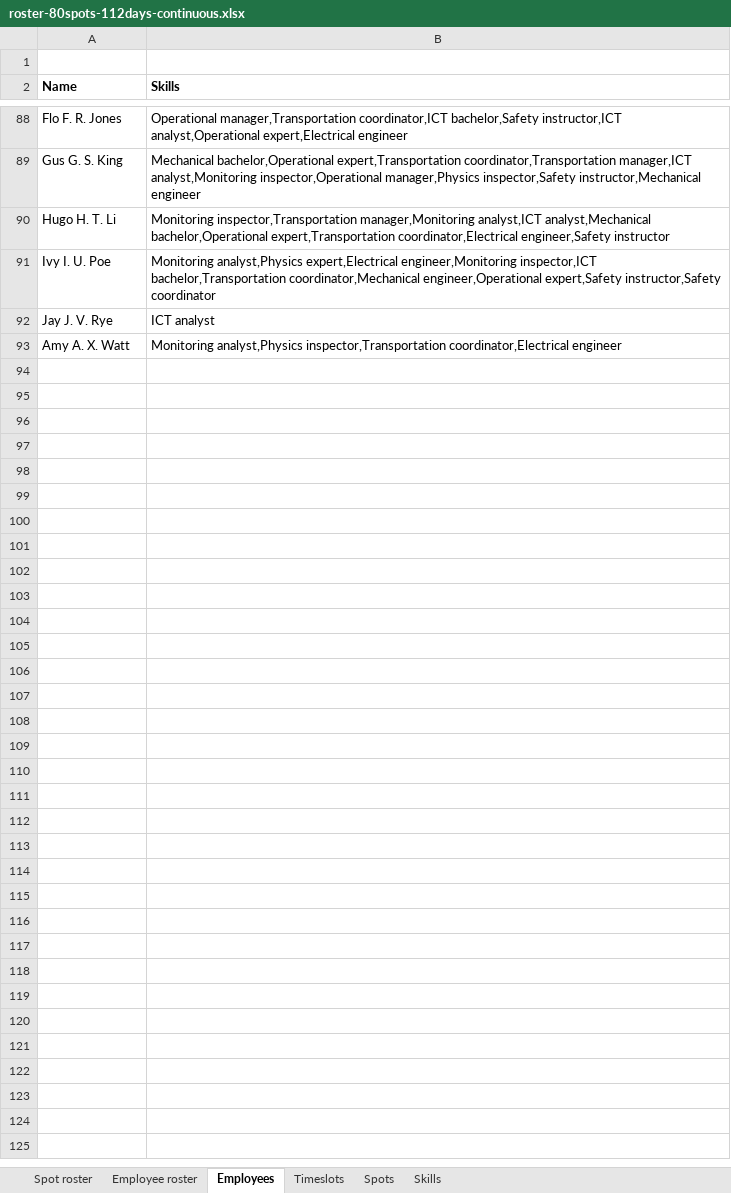
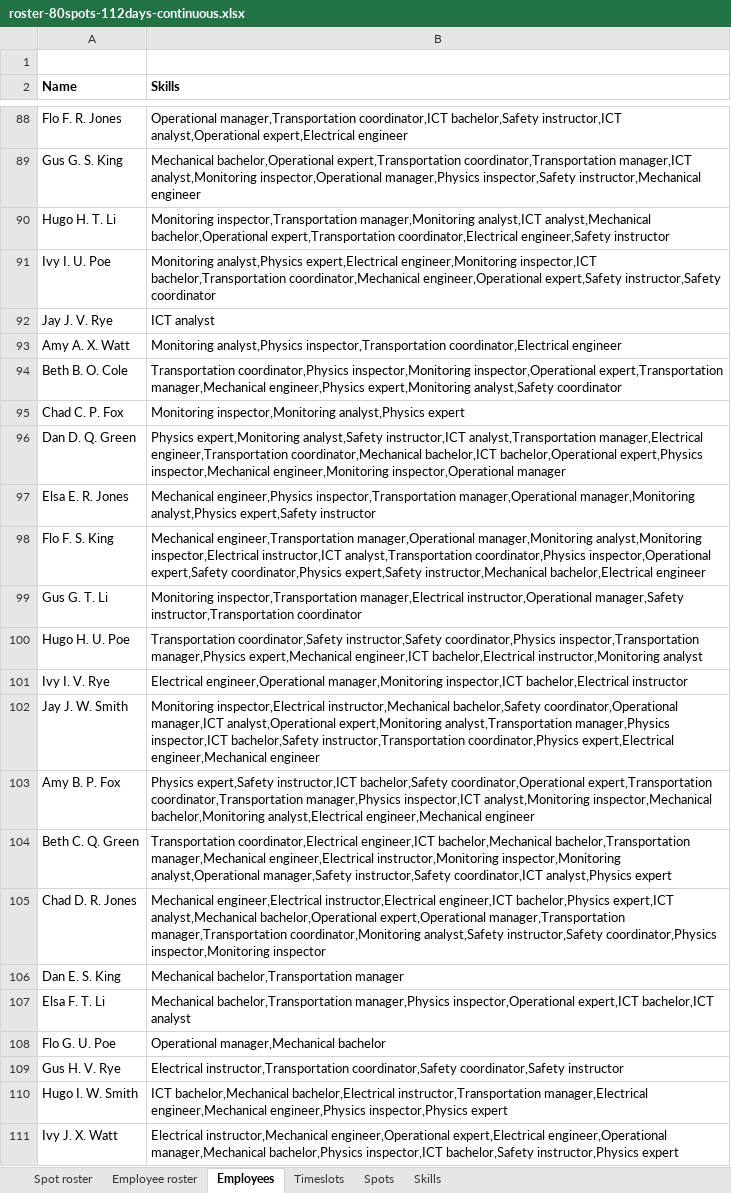
Before and after one commit to kiegroup/optaplanner-training, an Excel workbook: optaplanner-training-lab902-solution/data/workerrostering/import/roster-80spots-112days-continuous.xlsx, sheet Employees, drawn as a sheet; only a part is shown, gaps mark what is left out; values as stored, in another font and other column widths than the file's, no borders; the diff covers the shown part only; the diff names each change by its address in the sheet, - before the commit and + after, or states it on an @@ line.

```diff
--- a/optaplanner-training-lab902-solution/data/workerrostering/import/roster-80spots-112days-continuous.xlsx (sheet Employees)
+++ b/optaplanner-training-lab902-solution/data/workerrostering/import/roster-80spots-112days-continuous.xlsx (sheet Employees)
+row 94: Beth B. O. Cole | Transportation coordinator,Physics inspector,Monitoring inspector,Operational expert,Transportation manager,Mechanical engineer,Physics expert,Monitoring analyst,Safety coordinator
+row 95: Chad C. P. Fox | Monitoring inspector,Monitoring analyst,Physics expert
+row 96: Dan D. Q. Green | Physics expert,Monitoring analyst,Safety instructor,ICT analyst,Transportation manager,Electrical engineer,Transportation coordinator,Mechanical bachelor,ICT bachelor,Operational expert,Physics inspector,Mechanical engineer,Monitoring inspector,Operational manager
+row 97: Elsa E. R. Jones | Mechanical engineer,Physics inspector,Transportation manager,Operational manager,Monitoring analyst,Physics expert,Safety instructor
+row 98: Flo F. S. King | Mechanical engineer,Transportation manager,Operational manager,Monitoring analyst,Monitoring inspector,Electrical instructor,ICT analyst,Transportation coordinator,Physics inspector,Operational expert,Safety coordinator,Physics expert,Safety instructor,Mechanical bachelor,Electrical engineer
+row 99: Gus G. T. Li | Monitoring inspector,Transportation manager,Electrical instructor,Operational manager,Safety instructor,Transportation coordinator
+row 100: Hugo H. U. Poe | Transportation coordinator,Safety instructor,Safety coordinator,Physics inspector,Transportation manager,Physics expert,Mechanical engineer,ICT bachelor,Electrical instructor,Monitoring analyst
+row 101: Ivy I. V. Rye | Electrical engineer,Operational manager,Monitoring inspector,ICT bachelor,Electrical instructor
+row 102: Jay J. W. Smith | Monitoring inspector,Electrical instructor,Mechanical bachelor,Safety coordinator,Operational manager,ICT analyst,Operational expert,Monitoring analyst,Transportation manager,Physics inspector,ICT bachelor,Safety instructor,Transportation coordinator,Physics expert,Electrical engineer,Mechanical engineer
+row 103: Amy B. P. Fox | Physics expert,Safety instructor,ICT bachelor,Safety coordinator,Operational expert,Transportation coordinator,Transportation manager,Physics inspector,ICT analyst,Monitoring inspector,Mechanical bachelor,Monitoring analyst,Electrical engineer,Mechanical engineer
+row 104: Beth C. Q. Green | Transportation coordinator,Electrical engineer,ICT bachelor,Mechanical bachelor,Transportation manager,Mechanical engineer,Electrical instructor,Monitoring inspector,Monitoring analyst,Operational manager,Safety instructor,Safety coordinator,ICT analyst,Physics expert
+row 105: Chad D. R. Jones | Mechanical engineer,Electrical instructor,Electrical engineer,ICT bachelor,Physics expert,ICT analyst,Mechanical bachelor,Operational expert,Operational manager,Transportation manager,Transportation coordinator,Monitoring analyst,Safety instructor,Safety coordinator,Physics inspector,Monitoring inspector
+row 106: Dan E. S. King | Mechanical bachelor,Transportation manager
+row 107: Elsa F. T. Li | Mechanical bachelor,Transportation manager,Physics inspector,Operational expert,ICT bachelor,ICT analyst
+row 108: Flo G. U. Poe | Operational manager,Mechanical bachelor
+row 109: Gus H. V. Rye | Electrical instructor,Transportation coordinator,Safety coordinator,Safety instructor
+row 110: Hugo I. W. Smith | ICT bachelor,Mechanical bachelor,Electrical instructor,Transportation manager,Electrical engineer,Mechanical engineer,Physics inspector,Physics expert
+row 111: Ivy J. X. Watt | Electrical instructor,Mechanical engineer,Operational expert,Electrical engineer,Operational manager,Mechanical bachelor,Physics inspector,ICT bachelor,Safety instructor,Physics expert
```
Also changed, not shown: 171 added rows elsewhere in this sheet, sheet Employee roster, sheet Spot roster, optaplanner-training-lab902-solution/data/workerrostering/import/roster-20spots-28days-continuous.xlsx, optaplanner-training-lab902-solution/data/workerrostering/import/roster-20spots-28days.xlsx, 8 other files.
